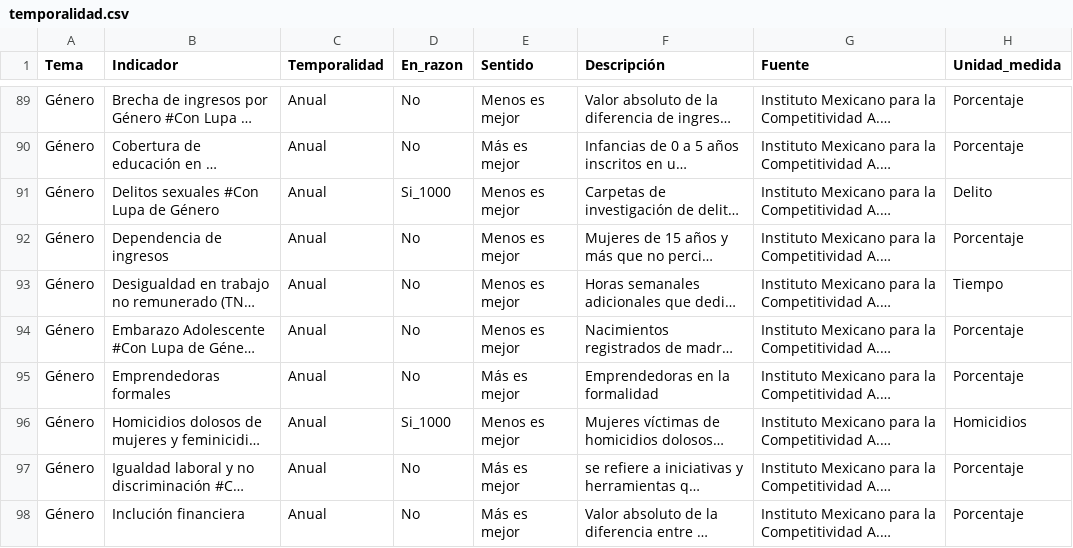
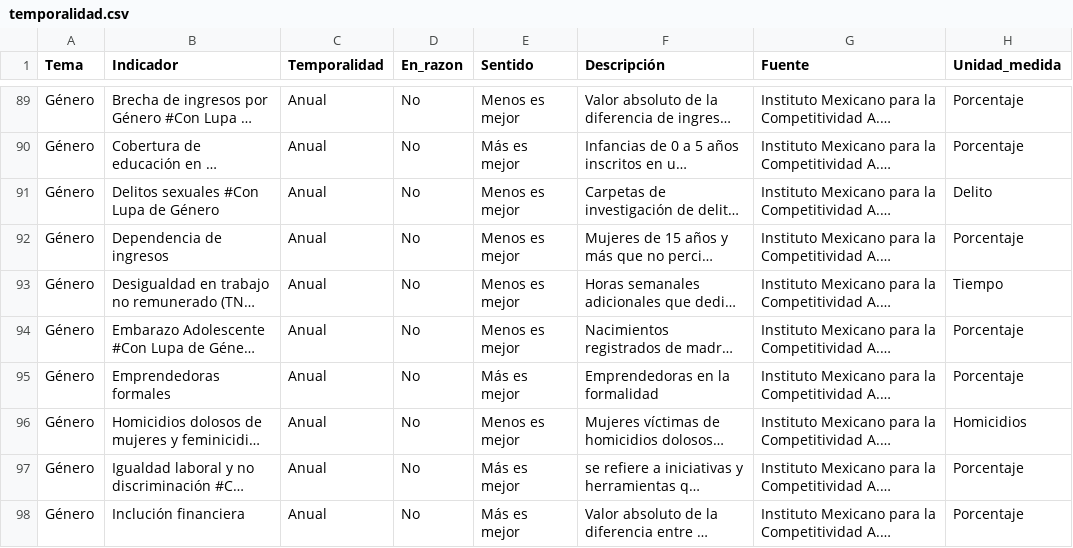
Before and after one commit to JairEsc/Tablero_Indicadores, a CSV file: datos/temporalidad.csv, drawn as a sheet; only a part is shown, gaps mark what is left out; long unchanged cells end in …; the diff names each change by its address in the sheet, - before the commit and + after, or states it on an @@ line.

```diff
--- a/datos/temporalidad.csv
+++ b/datos/temporalidad.csv
-D91 (En_razon): Si_1000
+D91 (En_razon): No
-D96 (En_razon): Si_1000
+D96 (En_razon): No
```
Also changed, not shown: 5 other files.
